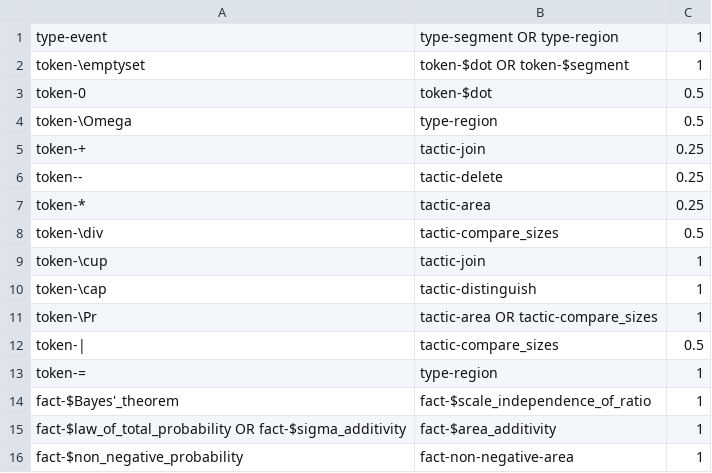
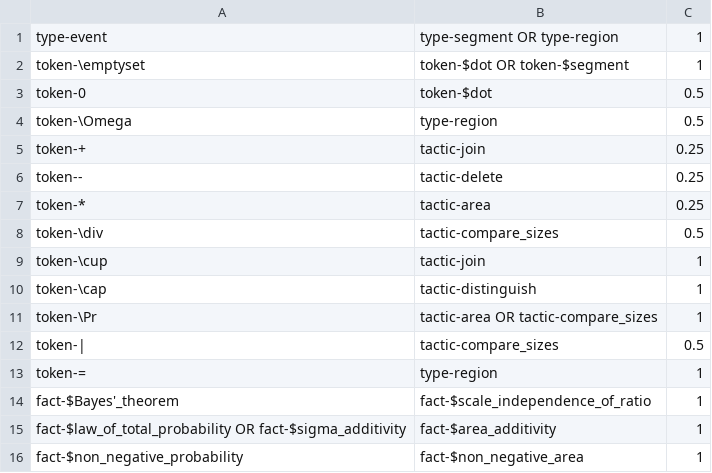
Before and after one commit to rep2rep/robin, a CSV file: tables/correspondences_bayes_geometric.csv, drawn as a sheet.

Commit message:
Update correspondences_bayes_geometric.csv

```diff
--- a/tables/correspondences_bayes_geometric.csv
+++ b/tables/correspondences_bayes_geometric.csv
@@ -15,2 +15,2 @@ fact-$Bayes'_theorem,fact-$scale_independence_of_ratio,1
 fact-$law_of_total_probability OR fact-$sigma_additivity,fact-$area_additivity,1
-fact-$non_negative_probability,fact-non-negative-area,1
+fact-$non_negative_probability,fact-$non_negative_area,1
```
